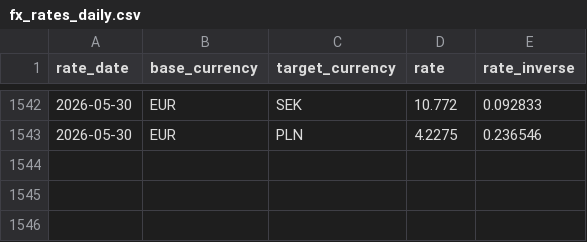
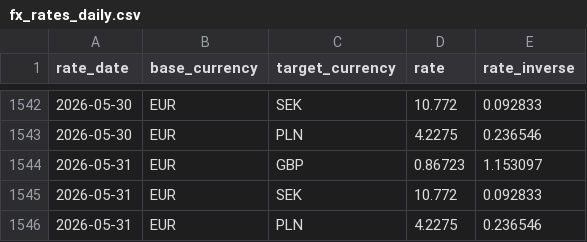
Before and after one commit to zahar-t/Trust_Pipeline_CI, a CSV file: dbt_project/seeds/fx_rates_daily.csv, drawn as a sheet; only a part is shown, gaps mark what is left out.

```diff
--- a/dbt_project/seeds/fx_rates_daily.csv
+++ b/dbt_project/seeds/fx_rates_daily.csv
@@ -1543 +1543,4 @@ rate_date,base_currency,target_currency,rate,rate_inverse
 2026-05-30,EUR,PLN,4.2275,0.236546
+2026-05-31,EUR,GBP,0.86723,1.153097
+2026-05-31,EUR,SEK,10.772,0.092833
+2026-05-31,EUR,PLN,4.2275,0.236546
```
Also changed, not shown: dbt_project/seeds/consent_forecast_predictions.csv, dbt_project/seeds/raw_customers.csv, 4 other files.
